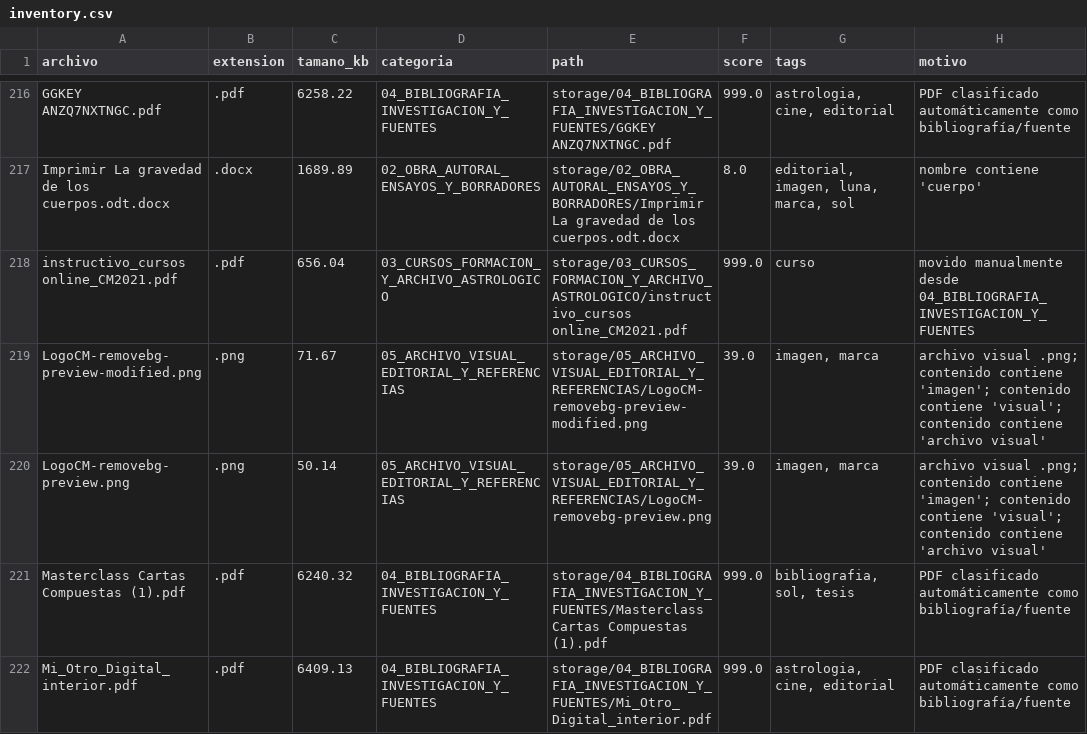
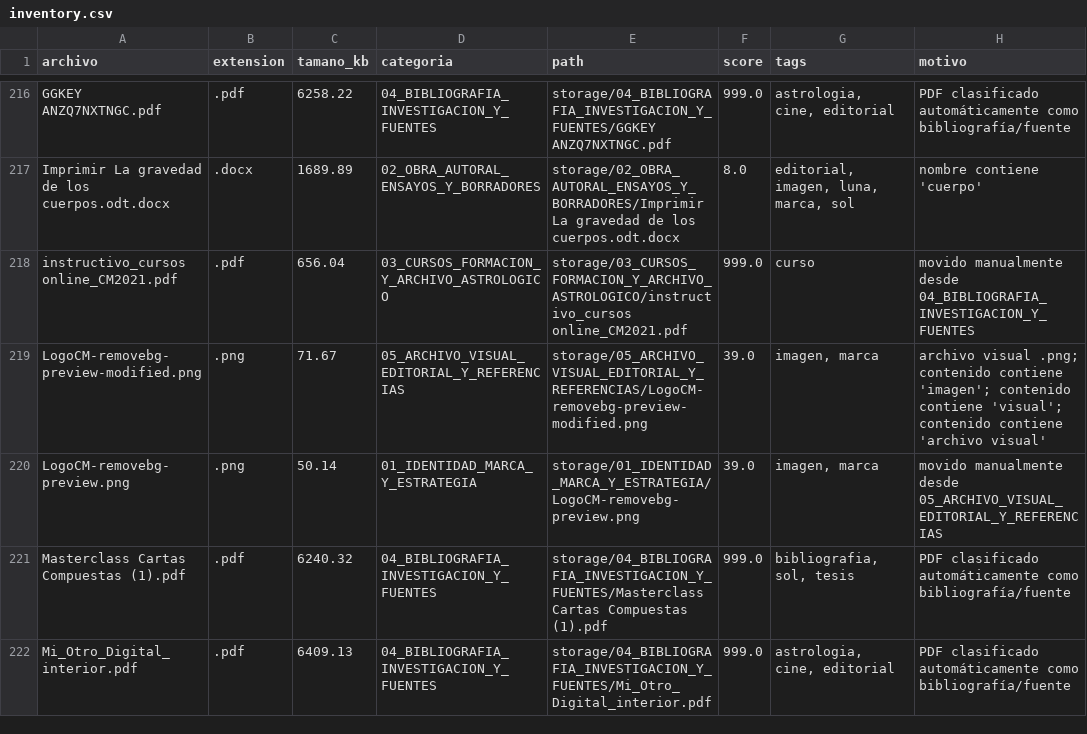
Before and after one commit to brandatta/casamatriz, a CSV file: data/inventory.csv, drawn as a sheet; only a part is shown, gaps mark what is left out; the diff names each change by its address in the sheet, - before the commit and + after, or states it on an @@ line.

Commit message:
Actualizar inventario Casa Matriz

```diff
--- a/data/inventory.csv
+++ b/data/inventory.csv
-D220 (categoria): 05_ARCHIVO_VISUAL_EDITORIAL_Y_REFERENCIAS
+D220 (categoria): 01_IDENTIDAD_MARCA_Y_ESTRATEGIA
-E220 (path): storage/05_ARCHIVO_VISUAL_EDITORIAL_Y_REFERENCIAS/LogoCM-removebg-preview.png
+E220 (path): storage/01_IDENTIDAD_MARCA_Y_ESTRATEGIA/LogoCM-removebg-preview.png
-H220 (motivo): archivo visual .png; contenido contiene 'imagen'; contenido contiene 'visual'; contenido contiene 'archivo visual'
+H220 (motivo): movido manualmente desde 05_ARCHIVO_VISUAL_EDITORIAL_Y_REFERENCIAS
```
